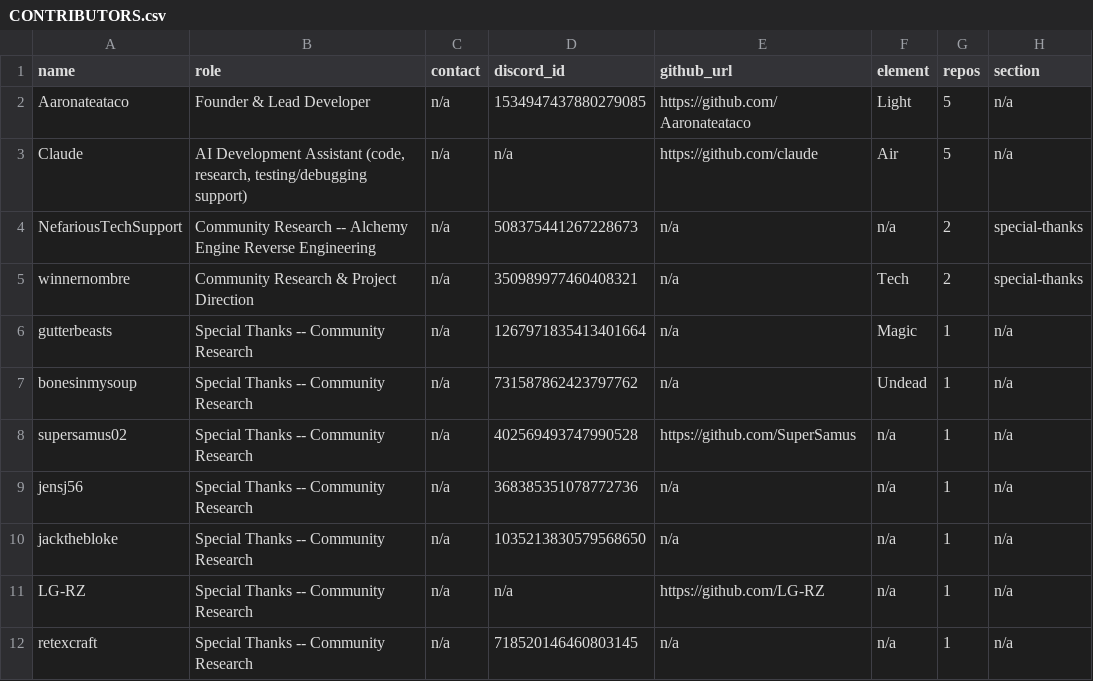
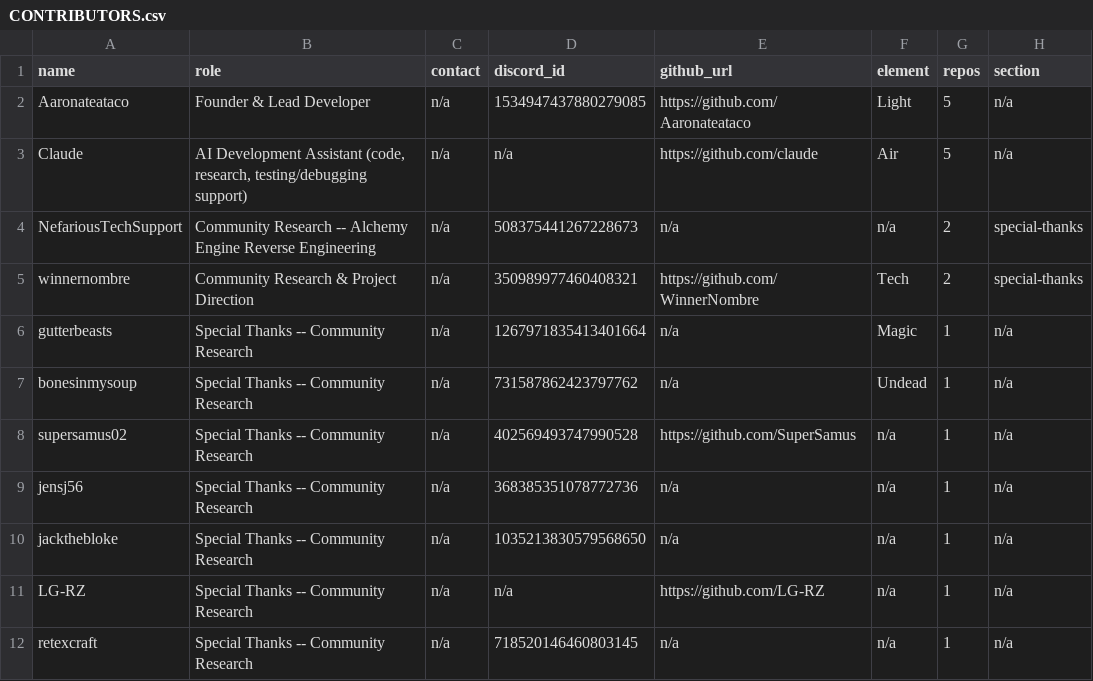
Before and after one commit to Arkchemy/conquertron, a CSV file: CONTRIBUTORS.csv, drawn as a sheet.

```diff
--- a/CONTRIBUTORS.csv
+++ b/CONTRIBUTORS.csv
@@ -4,3 +4,3 @@ Claude,"AI Development Assistant (code, research, testing/debugging support)",n/
 NefariousTechSupport,Community Research -- Alchemy Engine Reverse Engineering,n/a,508375441267228673,n/a,n/a,2,special-thanks
-winnernombre,Community Research & Project Direction,n/a,350989977460408321,n/a,Tech,2,special-thanks
+winnernombre,Community Research & Project Direction,n/a,350989977460408321,https://github.com/WinnerNombre,Tech,2,special-thanks
 gutterbeasts,Special Thanks -- Community Research,n/a,1267971835413401664,n/a,Magic,1,n/a
```
